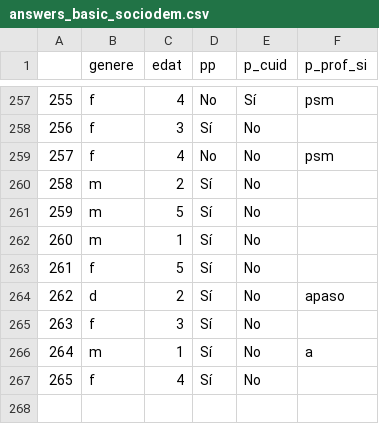
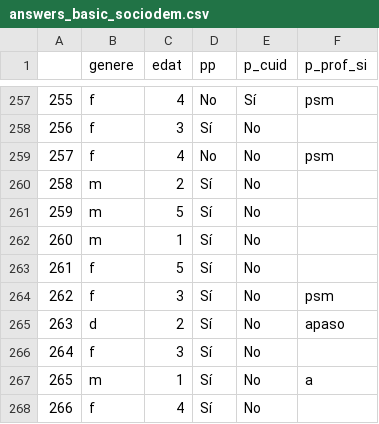
Before and after one commit to Chaotique/coactuem_streamlit, a CSV file: answers_basic_sociodem.csv, drawn as a sheet; only a part is shown, gaps mark what is left out; addresses are those after the commit; the diff names each change by its address in the sheet, - before the commit and + after, or states it on an @@ line.

Commit message:
updated data

```diff
--- a/answers_basic_sociodem.csv
+++ b/answers_basic_sociodem.csv
+row 264: 262 | f | 3 | Sí | No | psm
@@ column A renumbered from row 265 down @@
```
Also changed, not shown: area_code_sociodem.csv.
